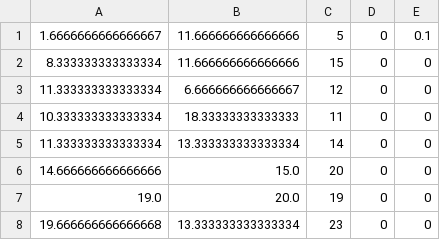
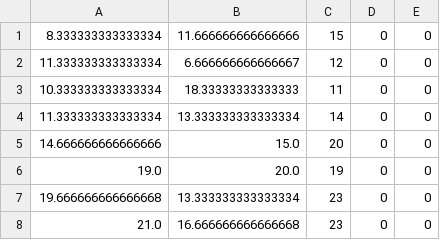
Before and after one commit to xuanPhuc-1/MITM-Detection, a CSV file: dataset-real-duplicate.csv, drawn as a sheet; only a part is shown; the shorter side is filled out with more unchanged rows; the diff names each change by its address in the sheet, - before the commit and + after, or states it on an @@ line.

Commit message:
dataset

```diff
--- a/dataset-real-duplicate.csv
+++ b/dataset-real-duplicate.csv
-row 1: 1.6666666666666667 | 11.666666666666666 | 5 | 0 | 0.1
```
